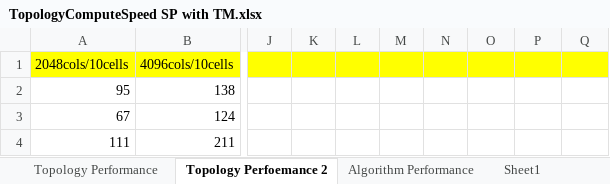
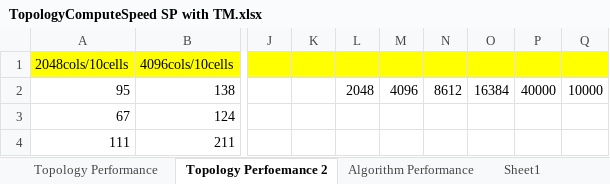
Before and after one commit to Abwahab55/neocortexapi-AppHorozon, an Excel workbook: Results/TM-TestResults/ComputeTime TM Algorithms 40000 columns/TopologyComputeSpeed SP with TM.xlsx, sheet Topology Perfoemance 2, drawn as a sheet; only a part is shown, gaps mark what is left out; values as stored, in another font and other column widths than the file's, no borders; charts and pictures not drawn; the diff names each change by its address in the sheet, - before the commit and + after, or states it on an @@ line.

Commit message:
added new results to excel

```diff
--- a/Results/TM-TestResults/ComputeTime TM Algorithms 40000 columns/TopologyComputeSpeed SP with TM.xlsx (sheet Topology Perfoemance 2)
+++ b/Results/TM-TestResults/ComputeTime TM Algorithms 40000 columns/TopologyComputeSpeed SP with TM.xlsx (sheet Topology Perfoemance 2)
-L2: (empty)
+L2: 2048
-M2: (empty)
+M2: 4096
-N2: (empty)
+N2: 8612
-O2: (empty)
+O2: 16384
-P2: (empty)
+P2: 40000
-Q2: (empty)
+Q2: 10000
```
Also changed, not shown: charts or pictures.
